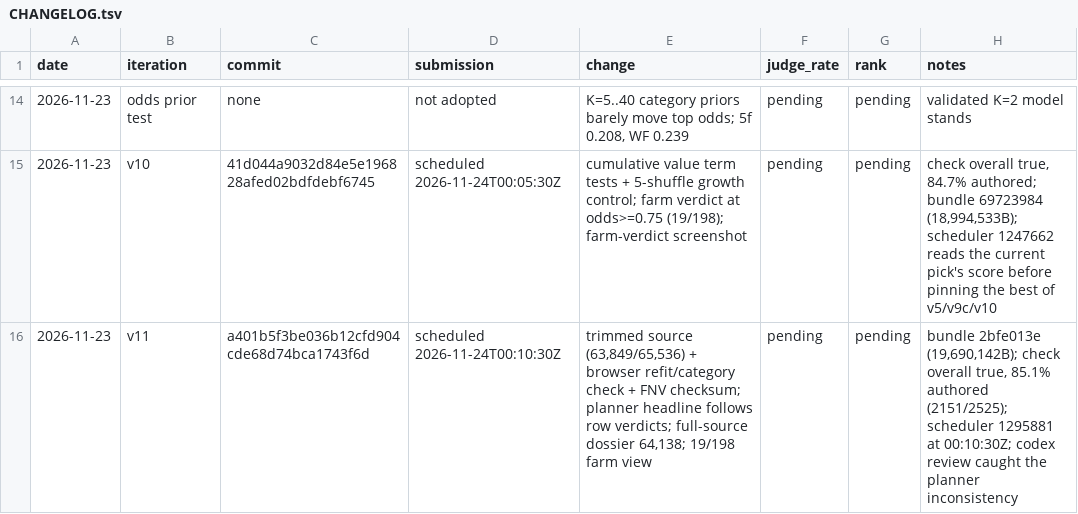
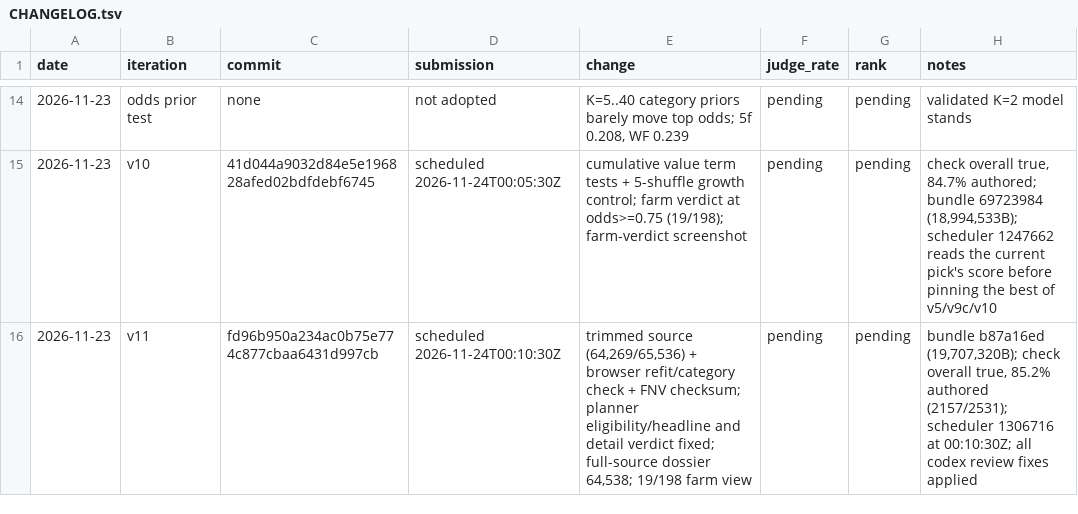
Before and after one commit to trolloks/trolloks-token-radar, a TSV file: CHANGELOG.tsv, drawn as a sheet; only a part is shown, gaps mark what is left out.

Commit message:
Record the codex planner and detail fixes

```diff
--- a/CHANGELOG.tsv
+++ b/CHANGELOG.tsv
@@ -15,2 +15,2 @@ date	iteration	commit	submission	change	judge_rate	rank	notes
 2026-11-23	v10	41d044a9032d84e5e196828afed02bdfdebf6745	scheduled 2026-11-24T00:05:30Z	cumulative value term tests + 5-shuffle growth control; farm verdict at odds>=0.75 (19/198); farm-verdict screenshot	pending	pending	check overall true, 84.7% authored; bundle 69723984 (18,994,533B); scheduler 1247662 reads the current pick's score before pinning the best of v5/v9c/v10
-2026-11-23	v11	a401b5f3be036b12cfd904cde68d74bca1743f6d	scheduled 2026-11-24T00:10:30Z	trimmed source (63,849/65,536) + browser refit/category check + FNV checksum; planner headline follows row verdicts; full-source dossier 64,138; 19/198 farm view	pending	pending	bundle 2bfe013e (19,690,142B); check overall true, 85.1% authored (2151/2525); scheduler 1295881 at 00:10:30Z; codex review caught the planner inconsistency
+2026-11-23	v11	fd96b950a234ac0b75e774c877cbaa6431d997cb	scheduled 2026-11-24T00:10:30Z	trimmed source (64,269/65,536) + browser refit/category check + FNV checksum; planner eligibility/headline and detail verdict fixed; full-source dossier 64,538; 19/198 farm view	pending	pending	bundle b87a16ed (19,707,320B); check overall true, 85.2% authored (2157/2531); scheduler 1306716 at 00:10:30Z; all codex review fixes applied
```
Also changed, not shown: 2 other files.
